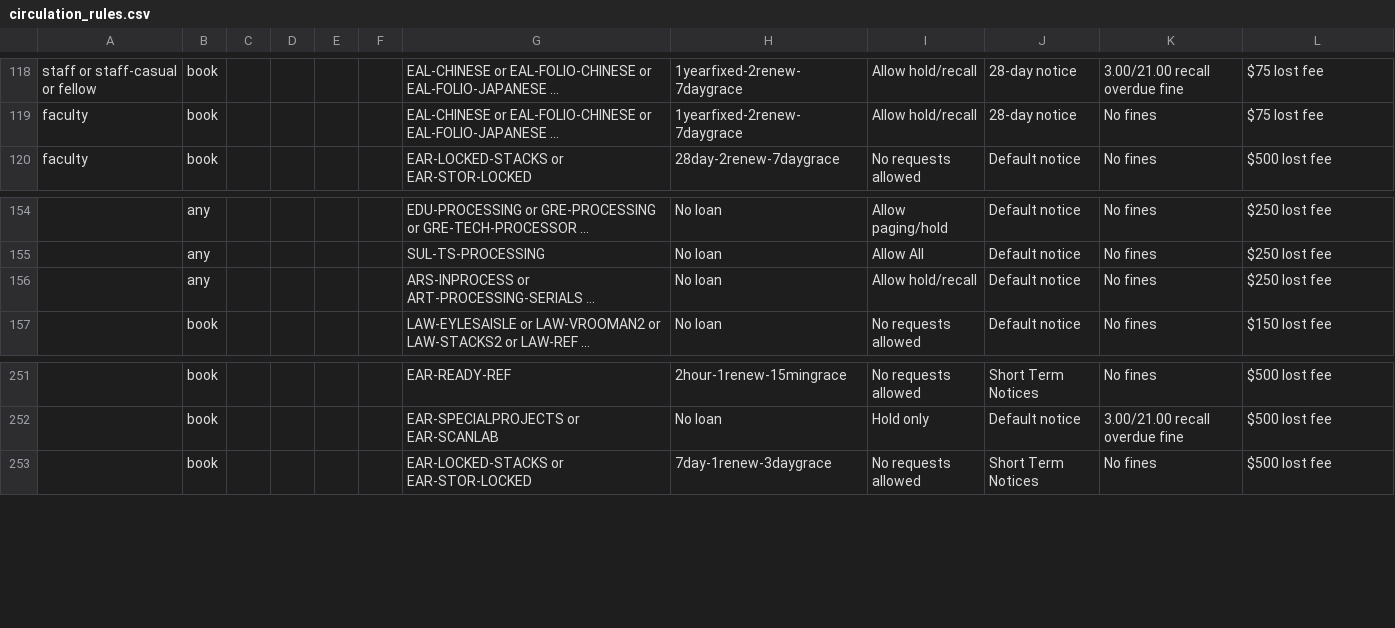
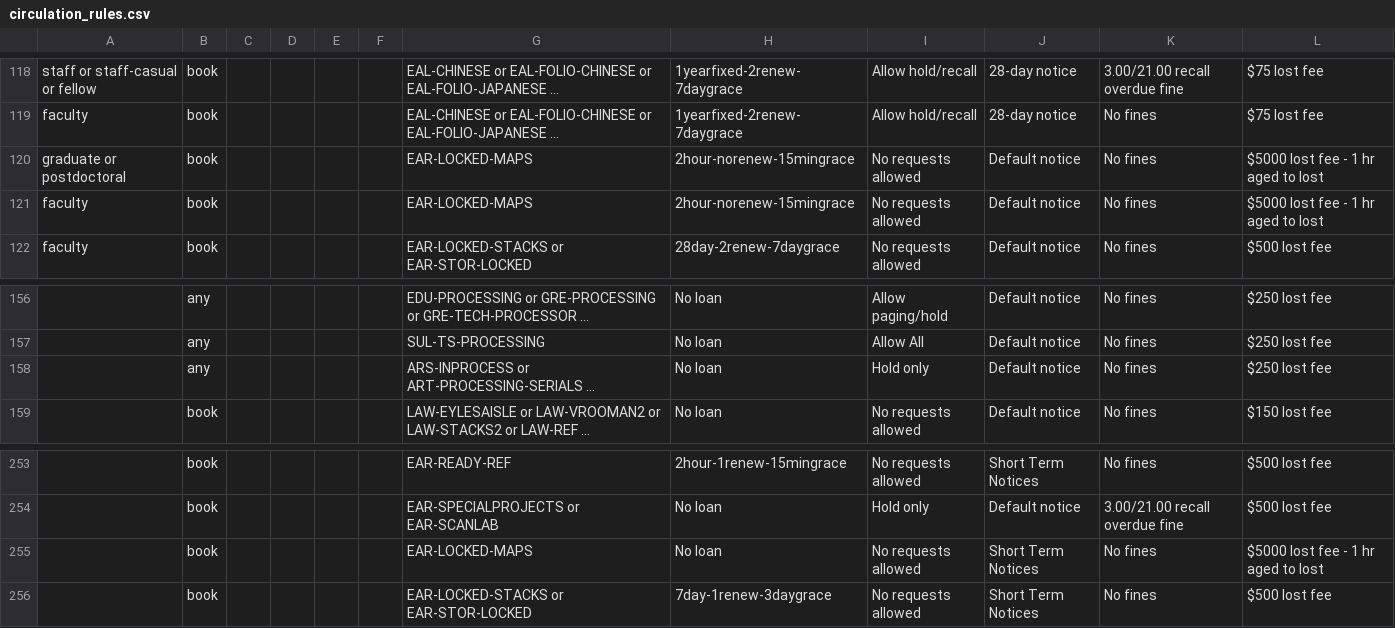
Before and after one commit to sul-dlss/SearchWorks, a CSV file: config/folio/circulation_rules.csv, drawn as a sheet; only a part is shown, gaps mark what is left out; long unchanged cells end in …; addresses are those after the commit; the diff names each change by its address in the sheet, - before the commit and + after, or states it on an @@ line.

Commit message:
Update FOLIO types

```diff
--- a/config/folio/circulation_rules.csv
+++ b/config/folio/circulation_rules.csv
+row 120: graduate or postdoctoral | book |  |  |  |  | EAR-LOCKED-MAPS | 2hour-norenew-15mingrace | No requests allowed | Default notice | No fines | $5000 lost fee - 1 hr aged to lost
+row 121: faculty | book |  |  |  |  | EAR-LOCKED-MAPS | 2hour-norenew-15mingrace | No requests allowed | Default notice | No fines | $5000 lost fee - 1 hr aged to lost
-I158: Allow hold/recall
+I158: Hold only
+row 255:  | book |  |  |  |  | EAR-LOCKED-MAPS | No loan | No requests allowed | Short Term Notices | No fines | $5000 lost fee - 1 hr aged to lost
```
Also changed, not shown: 1 other file.
